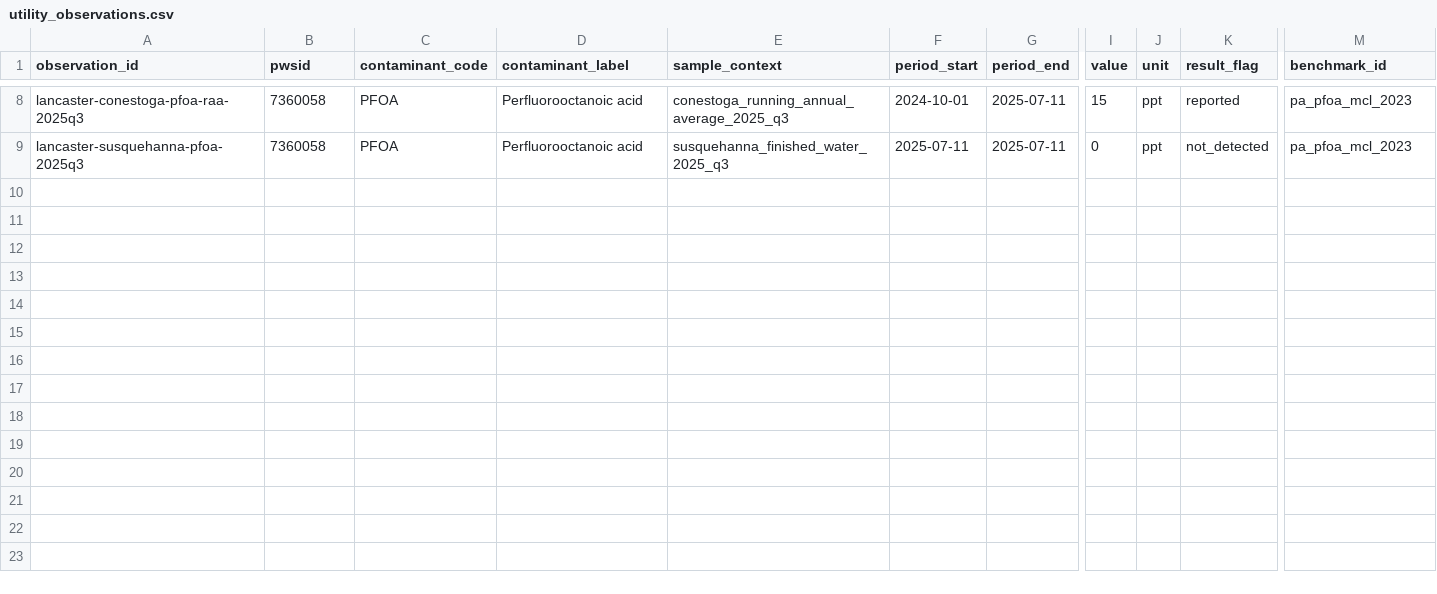
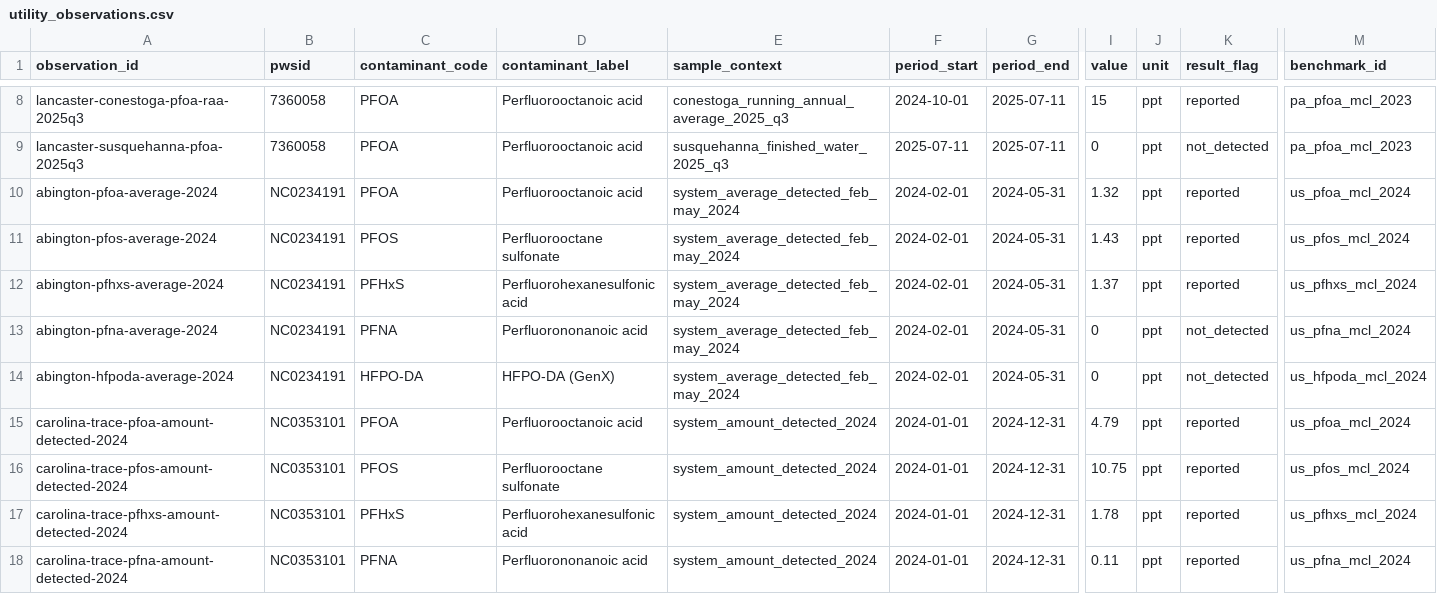
Before and after one commit to ichbinhyeok/pfas, a CSV file: data/normalized/utility_observations/utility_observations.csv, drawn as a sheet; only a part is shown, gaps mark what is left out; rows hold the shown columns only; the diff names each change by its address in the sheet, - before the commit and + after, or states it on an @@ line.

Commit message:
Expand utility and filter coverage with annualized maintenance

```diff
--- a/data/normalized/utility_observations/utility_observations.csv
+++ b/data/normalized/utility_observations/utility_observations.csv
+row 10: abington-pfoa-average-2024 | NC0234191 | PFOA | Perfluorooctanoic acid | system_average_detected_feb_may_2024 | 2024-02-01 | 2024-05-31 | 1.32 | ppt | reported | us_pfoa_mcl_2024
+row 11: abington-pfos-average-2024 | NC0234191 | PFOS | Perfluorooctane sulfonate | system_average_detected_feb_may_2024 | 2024-02-01 | 2024-05-31 | 1.43 | ppt | reported | us_pfos_mcl_2024
+row 12: abington-pfhxs-average-2024 | NC0234191 | PFHxS | Perfluorohexanesulfonic acid | system_average_detected_feb_may_2024 | 2024-02-01 | 2024-05-31 | 1.37 | ppt | reported | us_pfhxs_mcl_2024
+row 13: abington-pfna-average-2024 | NC0234191 | PFNA | Perfluorononanoic acid | system_average_detected_feb_may_2024 | 2024-02-01 | 2024-05-31 | 0 | ppt | not_detected | us_pfna_mcl_2024
+row 14: abington-hfpoda-average-2024 | NC0234191 | HFPO-DA | HFPO-DA (GenX) | system_average_detected_feb_may_2024 | 2024-02-01 | 2024-05-31 | 0 | ppt | not_detected | us_hfpoda_mcl_2024
+row 15: carolina-trace-pfoa-amount-detected-2024 | NC0353101 | PFOA | Perfluorooctanoic acid | system_amount_detected_2024 | 2024-01-01 | 2024-12-31 | 4.79 | ppt | reported | us_pfoa_mcl_2024
+row 16: carolina-trace-pfos-amount-detected-2024 | NC0353101 | PFOS | Perfluorooctane sulfonate | system_amount_detected_2024 | 2024-01-01 | 2024-12-31 | 10.75 | ppt | reported | us_pfos_mcl_2024
+row 17: carolina-trace-pfhxs-amount-detected-2024 | NC0353101 | PFHxS | Perfluorohexanesulfonic acid | system_amount_detected_2024 | 2024-01-01 | 2024-12-31 | 1.78 | ppt | reported | us_pfhxs_mcl_2024
+row 18: carolina-trace-pfna-amount-detected-2024 | NC0353101 | PFNA | Perfluorononanoic acid | system_amount_detected_2024 | 2024-01-01 | 2024-12-31 | 0.11 | ppt | reported | us_pfna_mcl_2024
```
Also changed, not shown: data/normalized/certification_claims/certification_claims.csv, data/normalized/cost_models/filter_costs.csv, 32 other files.
